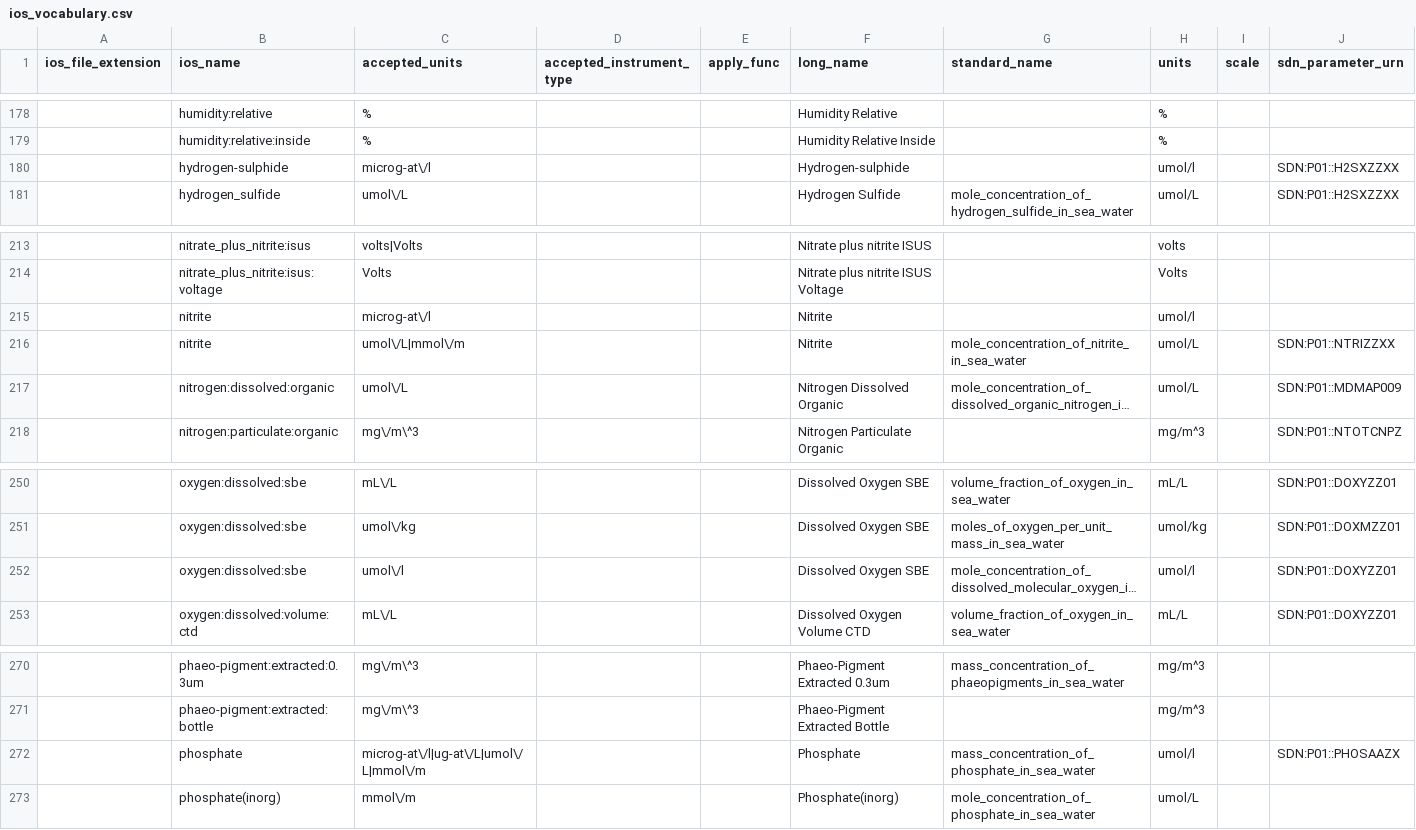
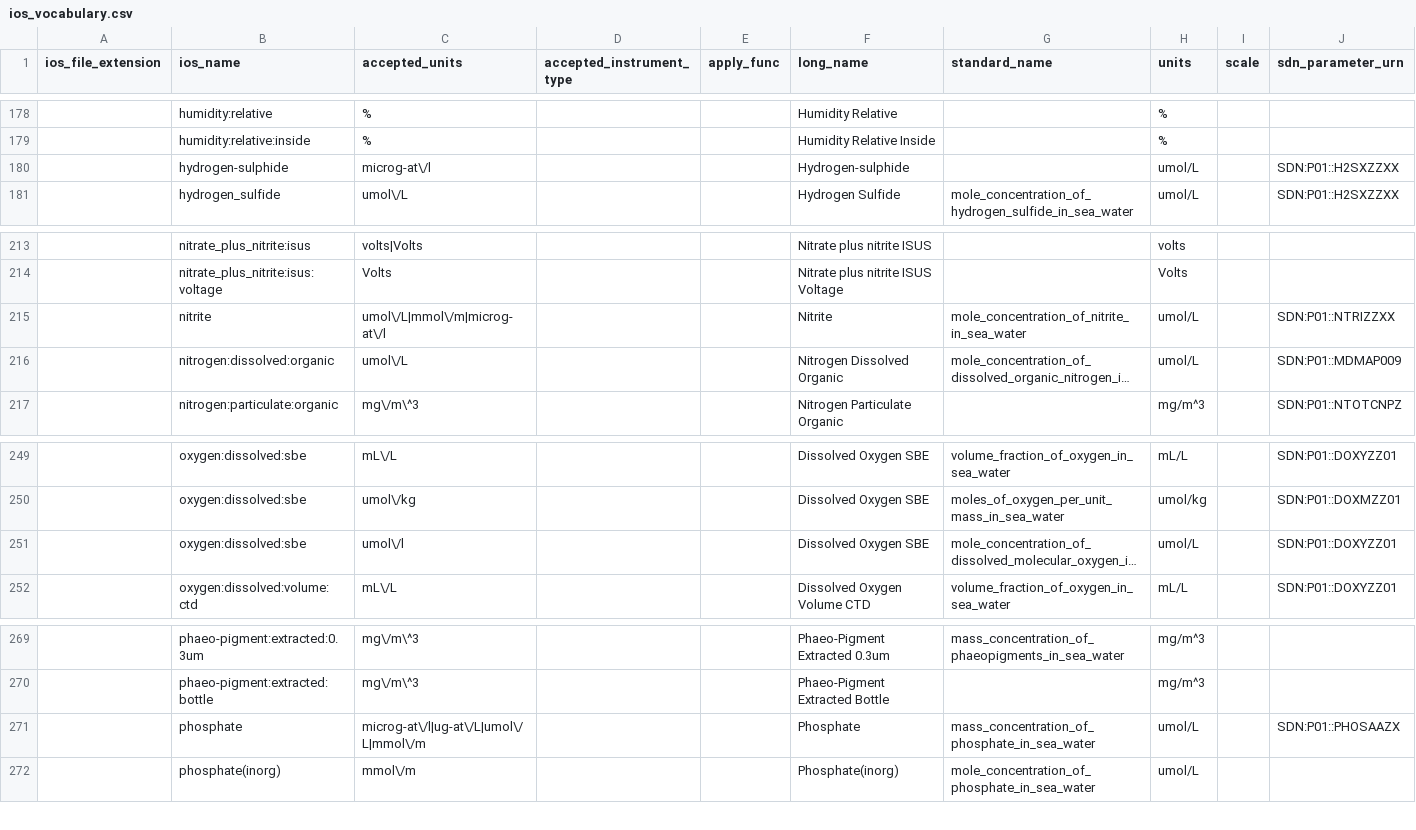
Before and after one commit to cioos-siooc/cioos-siooc_data_transform, a CSV file: cioos_data_transform/cioos_data_transform/utils/ios_vocabulary.csv, drawn as a sheet; only a part is shown, gaps mark what is left out; long unchanged cells end in …; removed rows and columns are numbered as before the commit, all else as after; rows hold the shown columns only; the diff names each change by its address in the sheet, - before the commit and + after, or states it on an @@ line.

Commit message:
standardize umol/l to umol/L

```diff
--- a/cioos_data_transform/cioos_data_transform/utils/ios_vocabulary.csv
+++ b/cioos_data_transform/cioos_data_transform/utils/ios_vocabulary.csv
-H180 (units): umol/l
+H180 (units): umol/L
-row 215:  | nitrite | microg-at\/l |  |  | Nitrite |  | umol/l
-C215 (accepted_units): umol\/L|mmol\/m
+C215 (accepted_units): umol\/L|mmol\/m|microg-at\/l
-H251 (units): umol/l
+H251 (units): umol/L
-H271 (units): umol/l
+H271 (units): umol/L
```
